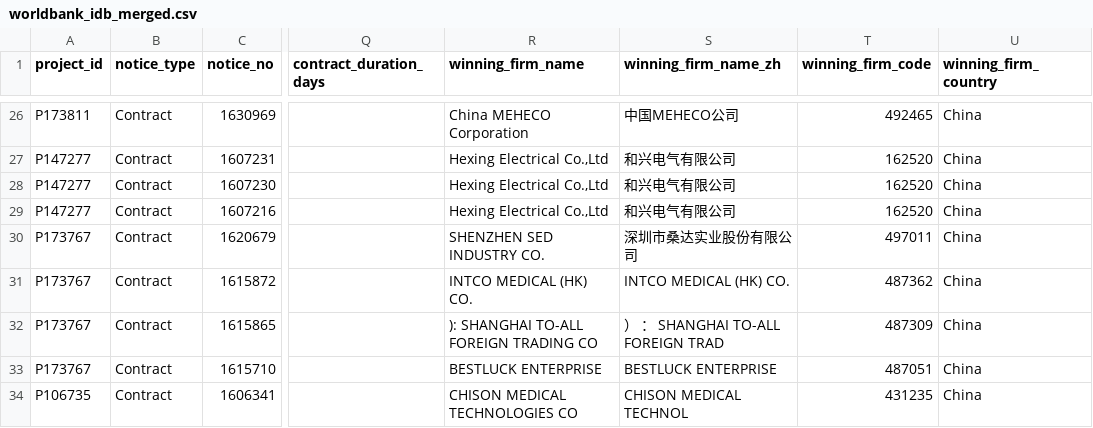
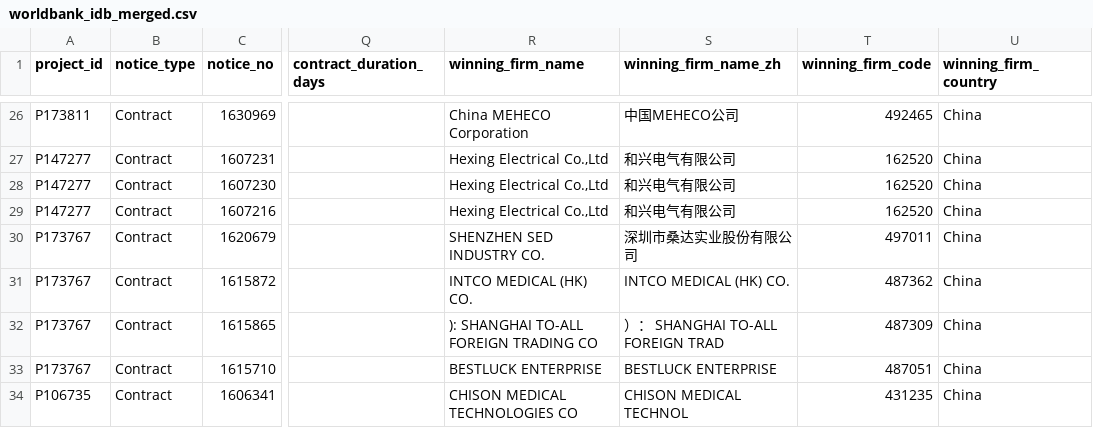
Before and after one commit to rubingwang/CapstoneWB, a CSV file: data/worldbank_idb_merged.csv, drawn as a sheet; only a part is shown, gaps mark what is left out; the diff covers the shown part only; the diff names each change by its address in the sheet, - before the commit and + after, or states it on an @@ line.

Commit message:
Clean Chinese firm names and show  in viewer; sync docs

```diff
--- a/data/worldbank_idb_merged.csv
+++ b/data/worldbank_idb_merged.csv
-S32 (winning_firm_name_zh): ） ： SHANGHAI TO-ALL FOREIGN TRAD
+S32 (winning_firm_name_zh): ）： SHANGHAI TO-ALL FOREIGN TRAD
```
Also changed, not shown: 5 edited cells elsewhere in this file, docs/data/worldbank_idb_merged.csv, 2 other files.
